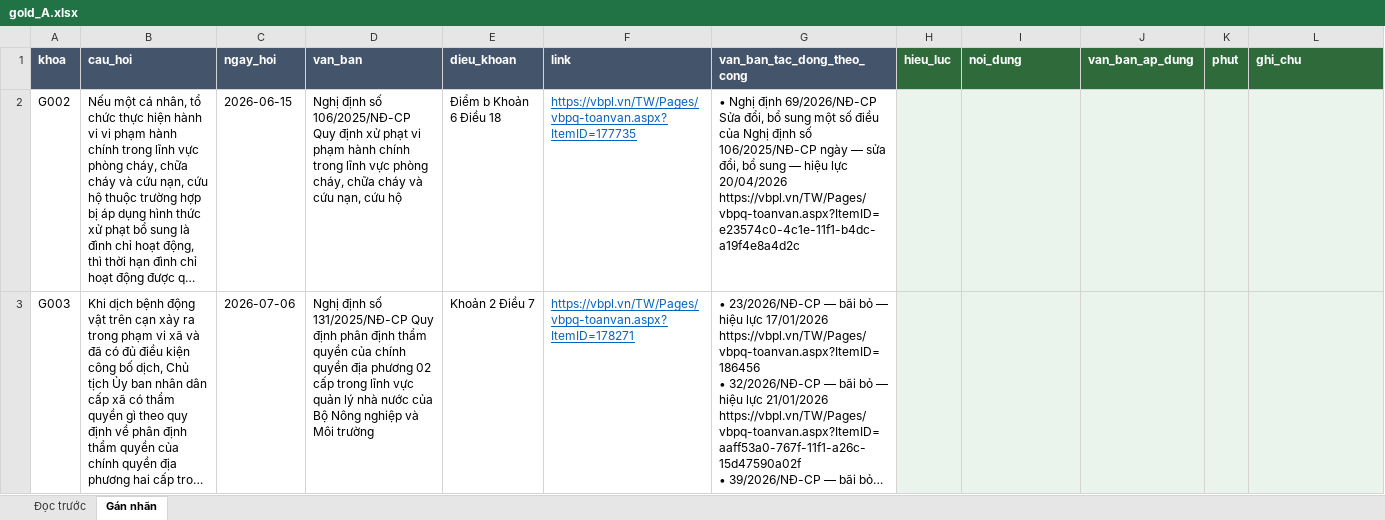
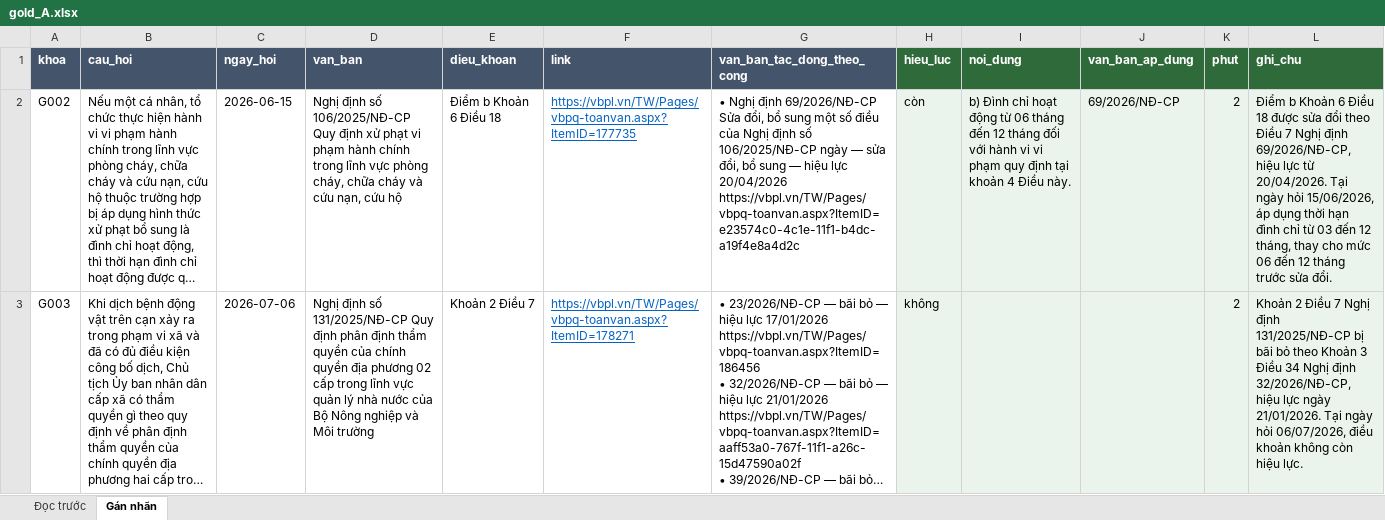
Before and after one commit to cmtri2005/graphrag-legal-thesis, an Excel workbook: data/review/gold_A.xlsx, sheet Gán nhãn, drawn as a sheet; only a part is shown; long unchanged cells end in …; values as stored, in another font and other column widths than the file's, no borders; charts and pictures not drawn; the diff covers the shown part only; the diff names each change by its address in the sheet, - before the commit and + after, or states it on an @@ line.

```diff
--- a/data/review/gold_A.xlsx (sheet Gán nhãn)
+++ b/data/review/gold_A.xlsx (sheet Gán nhãn)
-H2 (hieu_luc): (empty)
+H2 (hieu_luc): còn
-I2 (noi_dung): (empty)
+I2 (noi_dung): b) Đình chỉ hoạt động từ 06 tháng đến 12 tháng đối với hành vi vi phạm quy định tại khoản 4 Điều này.
-J2 (van_ban_ap_dung): (empty)
+J2 (van_ban_ap_dung): 69/2026/NĐ-CP
-K2:K3 (phut): (empty)
+K2:K3 (phut): 2
-L2 (ghi_chu): (empty)
+L2 (ghi_chu): Điểm b Khoản 6 Điều 18 được sửa đổi theo Điều 7 Nghị định 69/2026/NĐ-CP, hiệu lực từ 20/04/2026. Tại ngày hỏi 15/06/2026, áp dụng thời hạn đình chỉ từ 03 đến 12 tháng, thay cho mức 06 đến 12 tháng trước sửa đổi.
-H3 (hieu_luc): (empty)
+H3 (hieu_luc): không
-L3 (ghi_chu): (empty)
+L3 (ghi_chu): Khoản 2 Điều 7 Nghị định 131/2025/NĐ-CP bị bãi bỏ theo Khoản 3 Điều 34 Nghị định 32/2026/NĐ-CP, hiệu lực ngày 21/01/2026. Tại ngày hỏi 06/07/2026, điều khoản không còn hiệu lực.
```
Also changed, not shown: 345 edited cells elsewhere in this sheet, charts or pictures, data/review/ai_research/2026-11-08_adjudication_final/duyet_CMT_final.xlsx, data/review/ai_research/2026-11-08_lo2/duyet_CMT_after_adjudication.xlsx, 15 other files.
